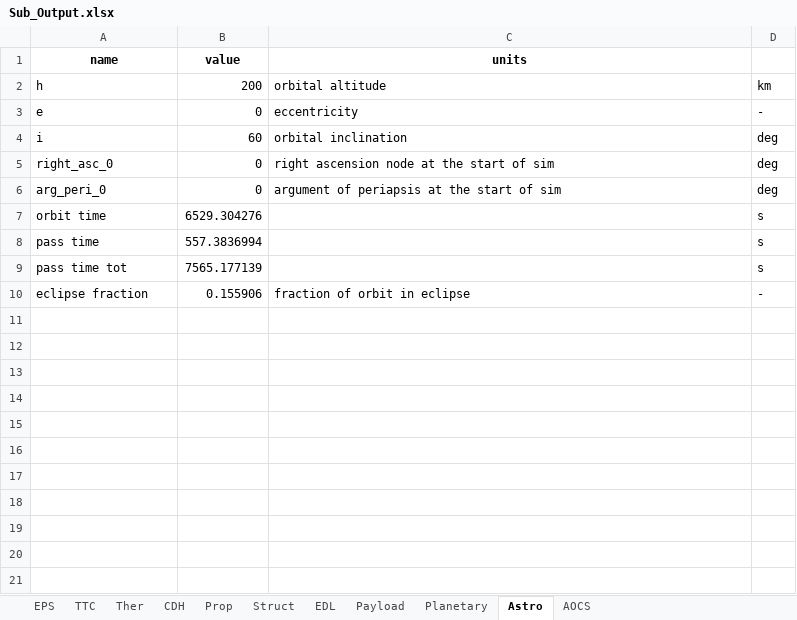
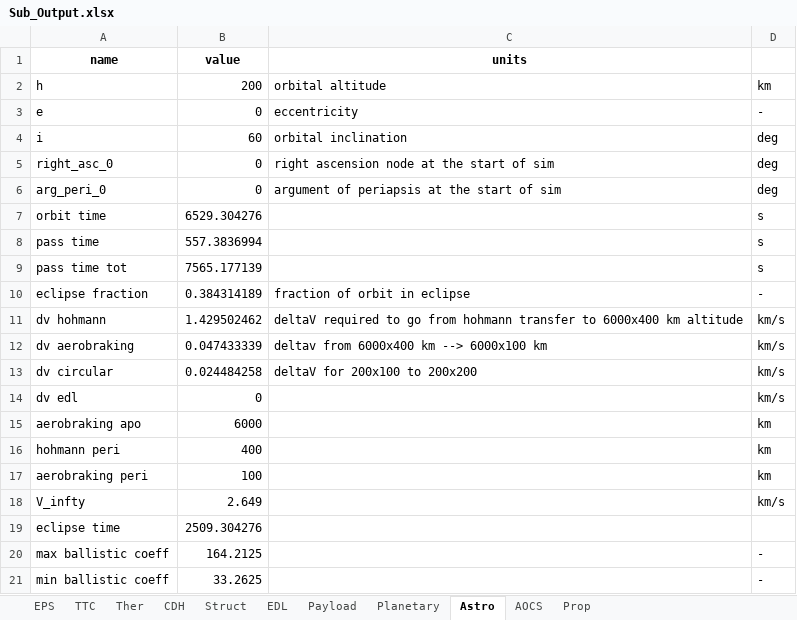
Before and after one commit to LMaiorano/DSE-AOCS-Design, an Excel workbook: Sub_Output.xlsx, sheet Astro, drawn as a sheet; values as stored, in another font and other column widths than the file's, no borders; the diff names each change by its address in the sheet, - before the commit and + after, or states it on an @@ line.

Commit message:
update read excel for read select sheets, fixed unittest aocs

```diff
--- a/Sub_Output.xlsx (sheet Astro)
+++ b/Sub_Output.xlsx (sheet Astro)
@@ sheet tab order changed: EPS | TTC | Ther | CDH | Struct | EDL | Payload | Planetary | Astro | AOCS | Prop @@
-B10 (value): 0.155906
+B10 (value): 0.384314189
+row 11: dv hohmann | 1.429502462 | deltaV required to go from hohmann transfer to 6000x400 km altitude | km/s
+row 12: dv aerobraking | 0.047433339 | deltav from 6000x400 km --> 6000x100 km | km/s
+row 13: dv circular | 0.024484258 | deltaV for 200x100 to 200x200 | km/s
+row 14: dv edl | 0 |  | km/s
+row 15: aerobraking apo | 6000 |  | km
+row 16: hohmann peri | 400 |  | km
+row 17: aerobraking peri | 100 |  | km
+row 18: V_infty | 2.649 |  | km/s
+row 19: eclipse time | 2509.304276
+row 20: max ballistic coeff | 164.2125 |  | -
+row 21: min ballistic coeff | 33.2625 |  | -
```
Also changed, not shown: sheet Prop, sheet TTC, sheet Ther, sheet Struct, sheet Payload, sheet CDH, 2 more sheets, organizational/iterations_io.xlsx, 5 other files.
